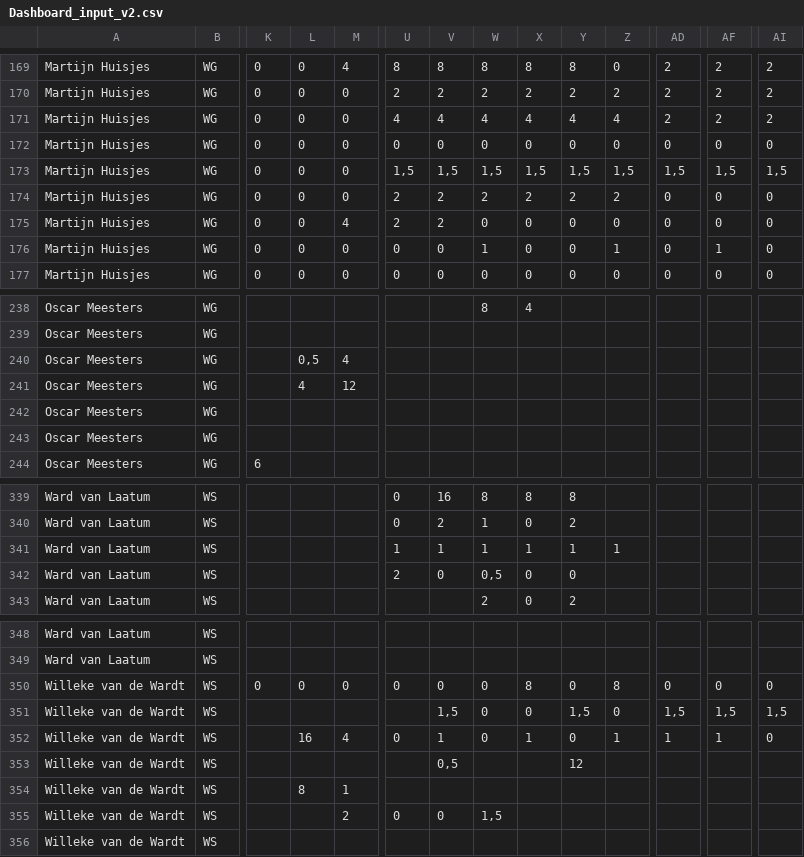
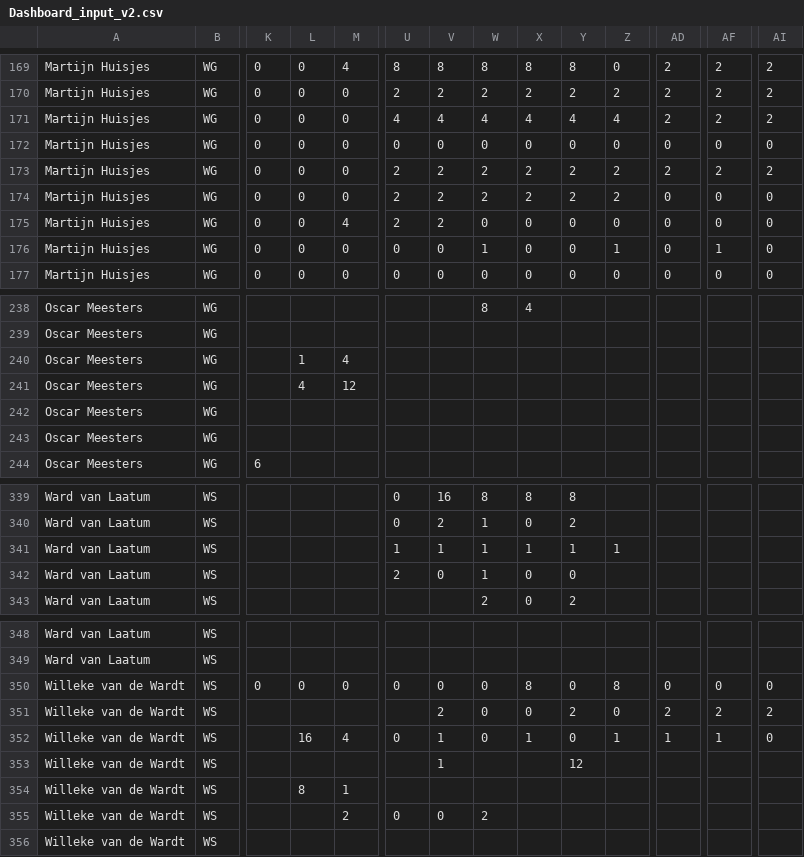
Before and after one commit to cbouman/Dashapp, a CSV file: Dashboard_input_v2.csv, drawn as a sheet; only a part is shown, gaps mark what is left out; removed rows and columns are numbered as before the commit, all else as after; rows hold the shown columns only; the diff names each change by its address in the sheet, - before the commit and + after, or states it on an @@ line.

Commit message:
Add files via upload

```diff
--- a/Dashboard_input_v2.csv
+++ b/Dashboard_input_v2.csv
-row 173: Martijn Huisjes | WG | 0 | 0 | 0 | 1,5 | 1,5 | 1,5 | 1,5 | 1,5 | 1,5 | 1,5 | 1,5 | 1,5
+row 173: Martijn Huisjes | WG | 0 | 0 | 0 | 2 | 2 | 2 | 2 | 2 | 2 | 2 | 2 | 2
-L240: 0,5
+L240: 1
-W342: 0,5
+W342: 1
-V351: 1,5
+V351: 2
-Y351: 1,5
+Y351: 2
-AD351: 1,5
+AD351: 2
-AF351: 1,5
+AF351: 2
-AI351: 1,5
+AI351: 2
-V353: 0,5
+V353: 1
-W355: 1,5
+W355: 2
```
